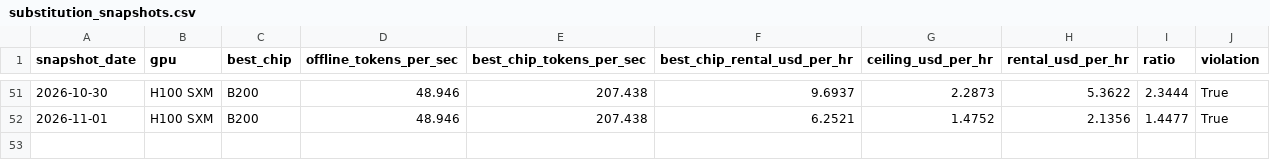
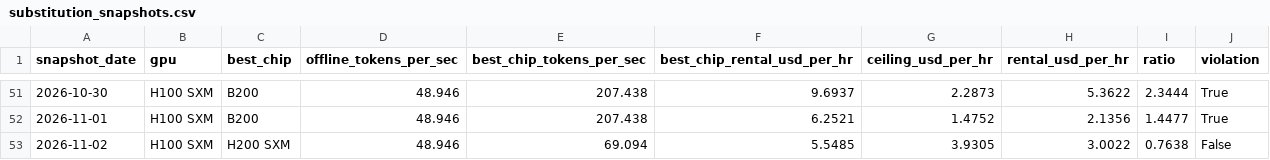
Before and after one commit to hridmod/compute-trading, a CSV file: substitution_ceiling/data/history/substitution_snapshots.csv, drawn as a sheet; only a part is shown, gaps mark what is left out; the diff names each change by its address in the sheet, - before the commit and + after, or states it on an @@ line.

```diff
--- a/substitution_ceiling/data/history/substitution_snapshots.csv
+++ b/substitution_ceiling/data/history/substitution_snapshots.csv
+row 53: 2026-11-02 | H100 SXM | H200 SXM | 48.946 | 69.094 | 5.5485 | 3.9305 | 3.0022 | 0.7638 | False
```
Also changed, not shown: shutdown_floor/data/history/shutdown_floor_snapshots.csv, substitution_ceiling/data/history/supply_signals.csv, 6 other files.
